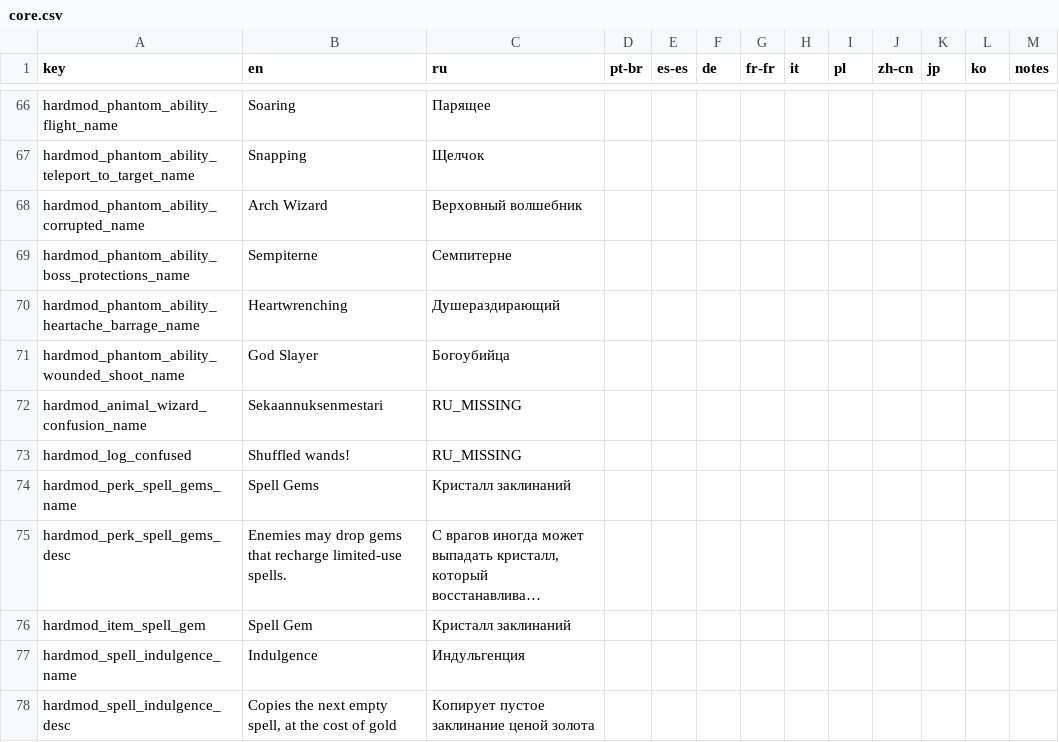
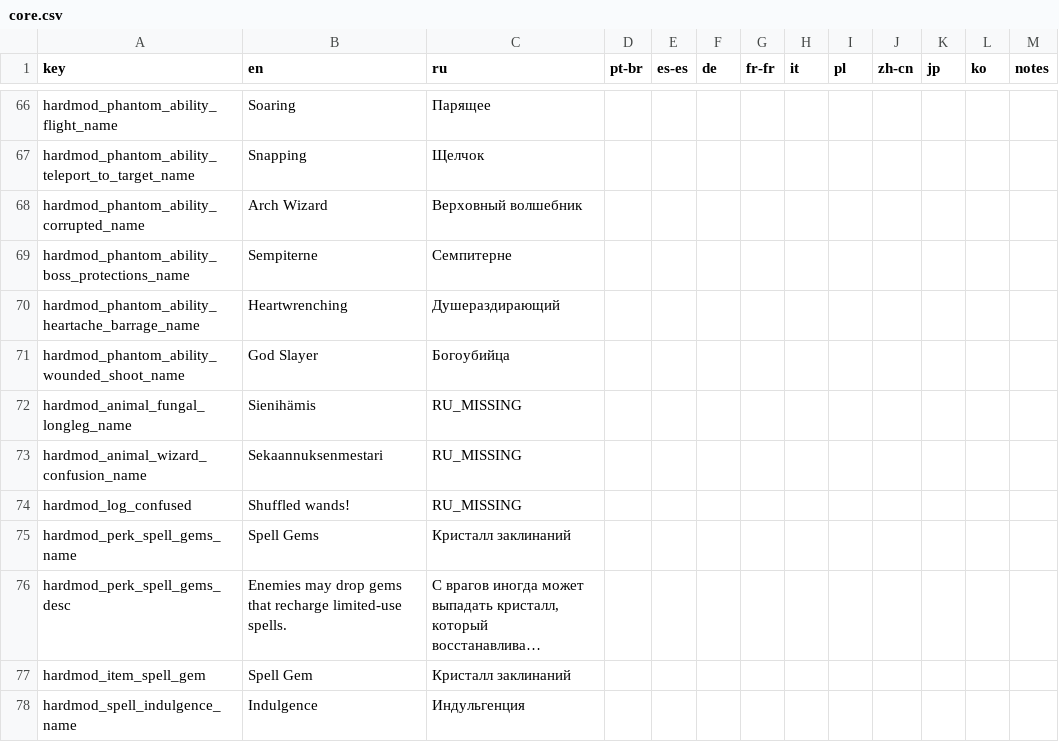
Before and after one commit to lamia-zamia/noita.hardmod, a CSV file: files/translations/core.csv, drawn as a sheet; only a part is shown, gaps mark what is left out; the shorter side is filled out with more unchanged rows; long unchanged cells end in …; the diff names each change by its address in the sheet, - before the commit and + after, or states it on an @@ line.

Commit message:
add fungal hamis to progress

```diff
--- a/files/translations/core.csv
+++ b/files/translations/core.csv
+row 72: hardmod_animal_fungal_longleg_name | Sienihämis | RU_MISSING
```
Also changed, not shown: 7 other files.
